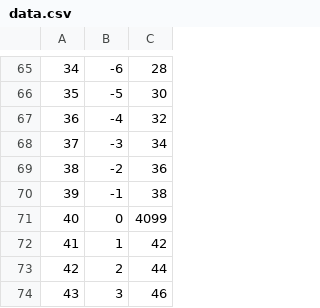
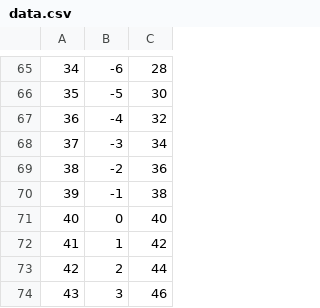
Before and after one commit to mastermind31415926/SOAP_Test, a CSV file: CsvData/data.csv, drawn as a sheet; only a part is shown, gaps mark what is left out.

Commit message:
csv 01

```diff
--- a/CsvData/data.csv
+++ b/CsvData/data.csv
@@ -70,3 +70,3 @@
 39,-1,38
-40,0,4099
+40,0,40
 41,1,42
```
